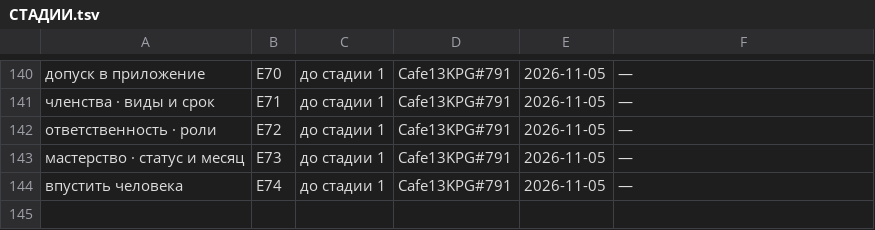
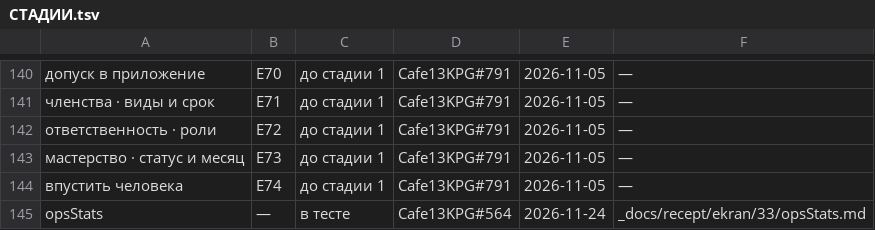
Before and after one commit to anatoly9837-lab/cafe13-miniapp, a TSV file: screens/СТАДИИ.tsv, drawn as a sheet; only a part is shown, gaps mark what is left out; the diff names each change by its address in the sheet, - before the commit and + after, or states it on an @@ line.

Commit message:
Шаг 33: статистика бизнесов opsStats — рецепт #405, api#197, v188

```diff
--- a/screens/СТАДИИ.tsv
+++ b/screens/СТАДИИ.tsv
+row 145: opsStats | — | в тесте | Cafe13KPG#564 | 2026-11-24 | _docs/recept/ekran/33/opsStats.md
```
Also changed, not shown: 10 other files.
